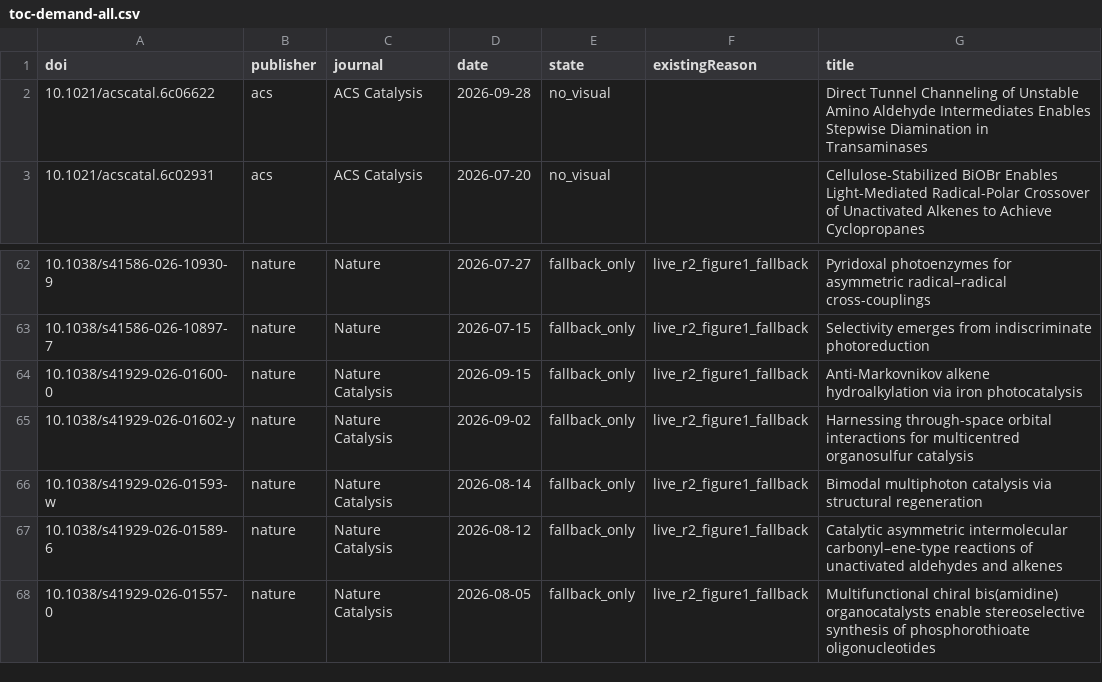
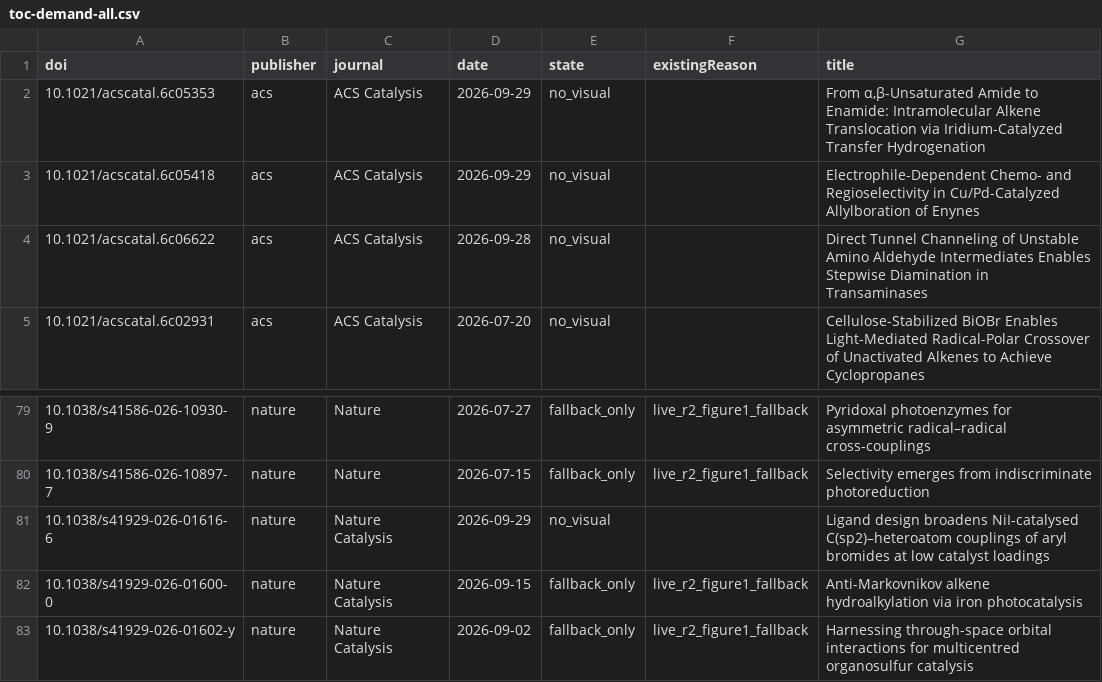
Before and after one commit to zhou526316-sys/organic-synthesis-gallery, a CSV file: toc-collector/queues/toc-demand-all.csv, drawn as a sheet; only a part is shown, gaps mark what is left out; the shorter side is filled out with more unchanged rows; the diff covers the shown part only.

```diff
--- a/toc-collector/queues/toc-demand-all.csv
+++ b/toc-collector/queues/toc-demand-all.csv
@@ -1,2 +1,4 @@
 doi,publisher,journal,date,state,existingReason,title
+10.1021/acscatal.6c05353,acs,ACS Catalysis,2026-09-29,no_visual,,"From α,β-Unsaturated Amide to Enamide: Intramolecular Alkene Translocation via Iridium-Catalyzed Transfer Hydrogenation"
+10.1021/acscatal.6c05418,acs,ACS Catalysis,2026-09-29,no_visual,,Electrophile-Dependent Chemo- and Regioselectivity in Cu/Pd-Catalyzed Allylboration of Enynes
 10.1021/acscatal.6c06622,acs,ACS Catalysis,2026-09-28,no_visual,,Direct Tunnel Channeling of Unstable Amino Aldehyde Intermediates Enables Stepwise Diamination in Transaminases
@@ -63,2 +80,3 @@ doi,publisher,journal,date,state,existingReason,title
 10.1038/s41586-026-10897-7,nature,Nature,2026-07-15,fallback_only,live_r2_figure1_fallback,Selectivity emerges from indiscriminate photoreduction
+10.1038/s41929-026-01616-6,nature,Nature Catalysis,2026-09-29,no_visual,,Ligand design broadens NiI-catalysed C(sp2)–heteroatom couplings of aryl bromides at low catalyst loadings
 10.1038/s41929-026-01600-0,nature,Nature Catalysis,2026-09-15,fallback_only,live_r2_figure1_fallback,Anti-Markovnikov alkene hydroalkylation via iron photocatalysis
```
Also changed, not shown: 15 added rows elsewhere in this file, 7 other files.
